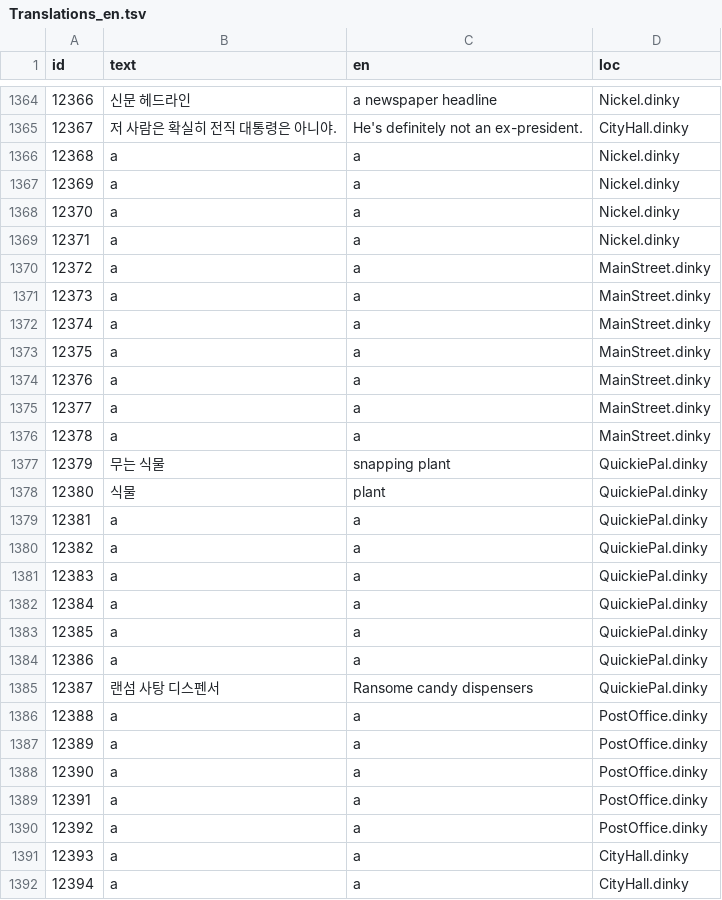
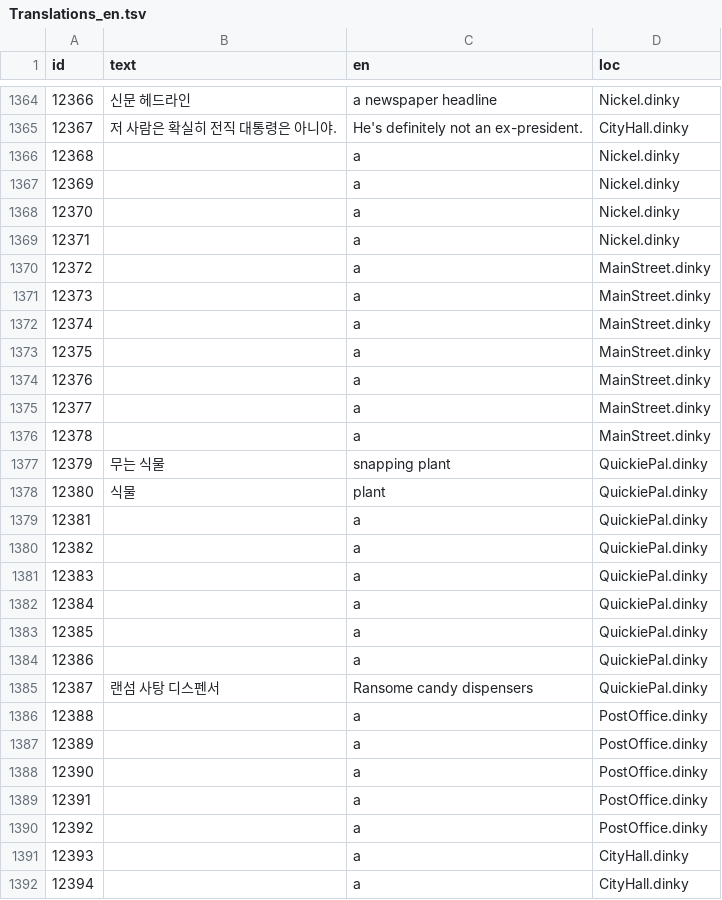
Before and after one commit to scha00/thimbleweed-park-korean, a TSV file: delores/patch/Translations_en.tsv, drawn as a sheet; only a part is shown, gaps mark what is left out; the diff covers the shown part only.

```diff
--- a/delores/patch/Translations_en.tsv
+++ b/delores/patch/Translations_en.tsv
@@ -1365,28 +1365,28 @@ id	text	en	loc
 12367	저 사람은 확실히 전직 대통령은 아니야.	He's definitely not an ex-president.	CityHall.dinky
-12368	a	a	Nickel.dinky
-12369	a	a	Nickel.dinky
-12370	a	a	Nickel.dinky
-12371	a	a	Nickel.dinky
-12372	a	a	MainStreet.dinky
-12373	a	a	MainStreet.dinky
-12374	a	a	MainStreet.dinky
-12375	a	a	MainStreet.dinky
-12376	a	a	MainStreet.dinky
-12377	a	a	MainStreet.dinky
-12378	a	a	MainStreet.dinky
+12368		a	Nickel.dinky
+12369		a	Nickel.dinky
+12370		a	Nickel.dinky
+12371		a	Nickel.dinky
+12372		a	MainStreet.dinky
+12373		a	MainStreet.dinky
+12374		a	MainStreet.dinky
+12375		a	MainStreet.dinky
+12376		a	MainStreet.dinky
+12377		a	MainStreet.dinky
+12378		a	MainStreet.dinky
 12379	무는 식물	snapping plant	QuickiePal.dinky
 12380	식물	plant	QuickiePal.dinky
-12381	a	a	QuickiePal.dinky
-12382	a	a	QuickiePal.dinky
-12383	a	a	QuickiePal.dinky
-12384	a	a	QuickiePal.dinky
-12385	a	a	QuickiePal.dinky
-12386	a	a	QuickiePal.dinky
+12381		a	QuickiePal.dinky
+12382		a	QuickiePal.dinky
+12383		a	QuickiePal.dinky
+12384		a	QuickiePal.dinky
+12385		a	QuickiePal.dinky
+12386		a	QuickiePal.dinky
 12387	랜섬 사탕 디스펜서	Ransome candy dispensers	QuickiePal.dinky
-12388	a	a	PostOffice.dinky
-12389	a	a	PostOffice.dinky
-12390	a	a	PostOffice.dinky
-12391	a	a	PostOffice.dinky
-12392	a	a	PostOffice.dinky
-12393	a	a	CityHall.dinky
-12394	a	a	CityHall.dinky
+12388		a	PostOffice.dinky
+12389		a	PostOffice.dinky
+12390		a	PostOffice.dinky
+12391		a	PostOffice.dinky
+12392		a	PostOffice.dinky
+12393		a	CityHall.dinky
+12394		a	CityHall.dinky
```
Also changed, not shown: 86 edited cells elsewhere in this file.
